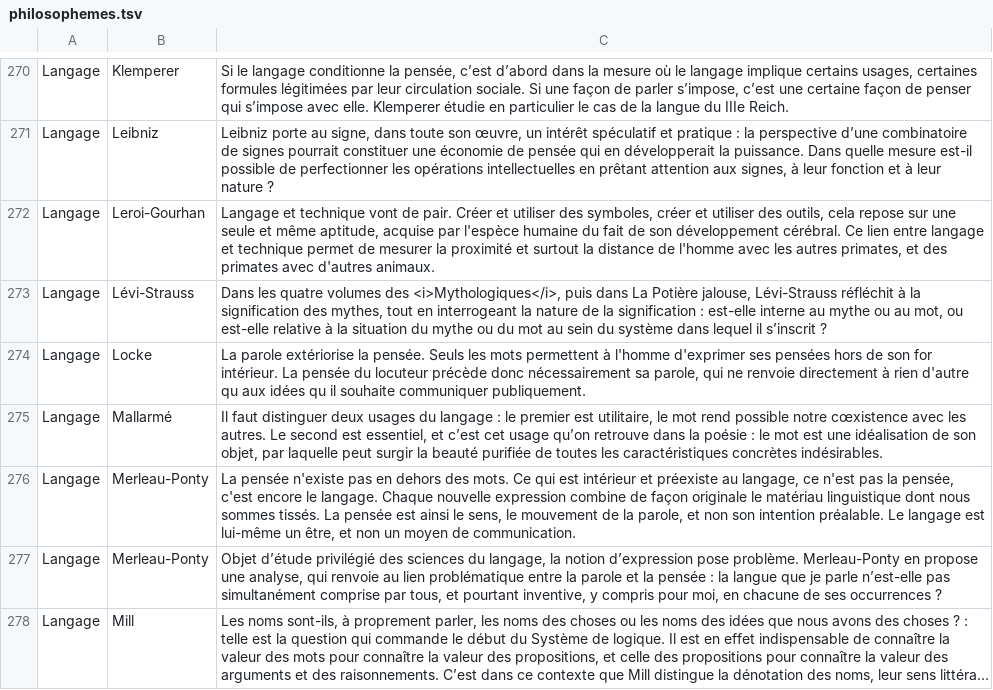
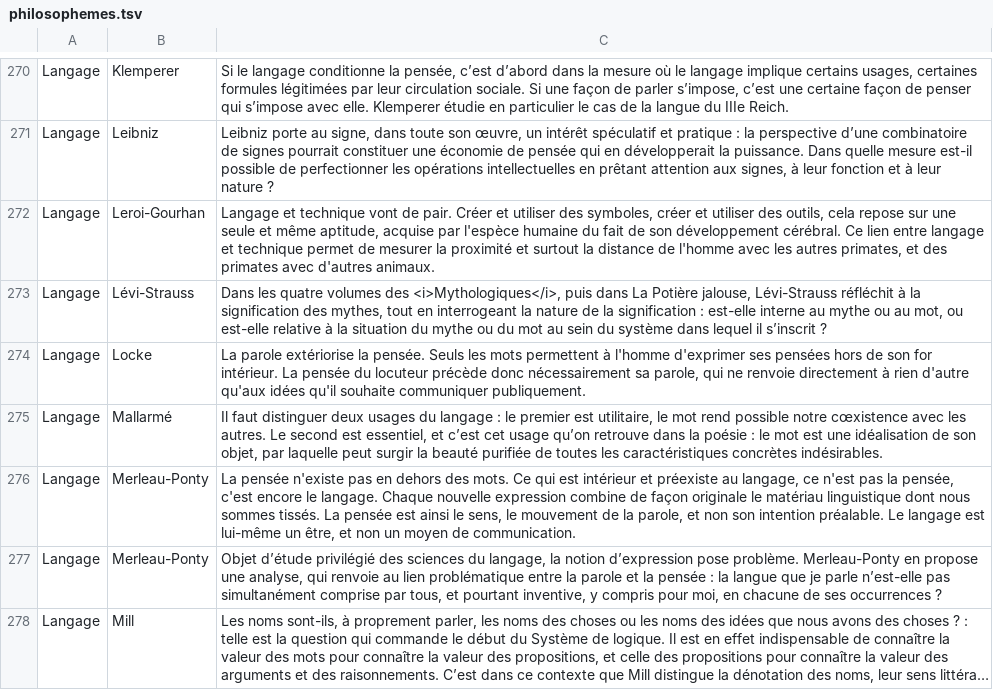
Before and after one commit to XenocodeRCE/philosopheme, a TSV file: data/philosophemes.tsv, drawn as a sheet; only a part is shown, gaps mark what is left out; long unchanged cells end in …; the diff covers the shown part only.

```diff
--- a/data/philosophemes.tsv
+++ b/data/philosophemes.tsv
@@ -273,3 +273,3 @@ Langage	Leroi-Gourhan	Langage et technique vont de pair. Créer et utiliser des
 Langage	Lévi-Strauss	Dans les quatre volumes des <i>Mythologiques</i>, puis dans La Potière jalouse, Lévi-Strauss réfléchit à la signification des mythes, tout en interrogeant la nature de la signification : est-elle interne au mythe ou au mot, ou est-elle relative à la situation du mythe ou du mot au sein du système dans lequel il s’inscrit ?
-Langage	Locke	La parole extériorise la pensée. Seuls les mots permettent à l'homme d'exprimer ses pensées hors de son for intérieur. La pensée du locuteur précède donc nécessairement sa parole, qui ne renvoie directement à rien d'autre qu aux idées qu il souhaite communiquer publiquement.
+Langage	Locke	La parole extériorise la pensée. Seuls les mots permettent à l'homme d'exprimer ses pensées hors de son for intérieur. La pensée du locuteur précède donc nécessairement sa parole, qui ne renvoie directement à rien d'autre qu'aux idées qu'il souhaite communiquer publiquement.
 Langage	Mallarmé	Il faut distinguer deux usages du langage : le premier est utilitaire, le mot rend possible notre cœxistence avec les autres. Le second est essentiel, et c’est cet usage qu’on retrouve dans la poésie : le mot est une idéalisation de son objet, par laquelle peut surgir la beauté purifiée de toutes les caractéristiques concrètes indésirables.
```
Also changed, not shown: 45 edited cells elsewhere in this file.
